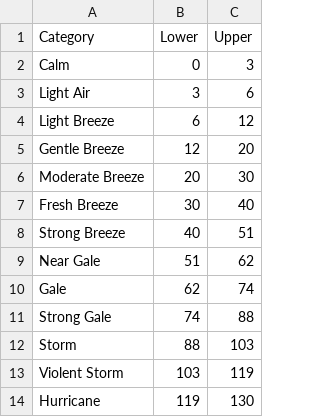
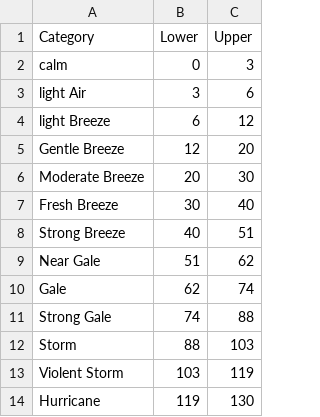
Before and after one commit to lyridwan/D2T_Apps, a CSV file: Corpus/Range/WindSpeedAdjective.csv, drawn as a sheet.

Commit message:
Minor Change, Bug Fixes, Corpus "."  Fixed
-need to debug ASAP: repeated value Grammar,
-IF length repeated value == 1, no text appear

```diff
--- a/Corpus/Range/WindSpeedAdjective.csv
+++ b/Corpus/Range/WindSpeedAdjective.csv
@@ -1,5 +1,5 @@
 Category,Lower,Upper
-Calm,0,3
-Light Air,3,6
-Light Breeze,6,12
+calm,0,3
+light Air,3,6
+light Breeze,6,12
 Gentle Breeze,12,20
```
Also changed, not shown: 3 other files.
